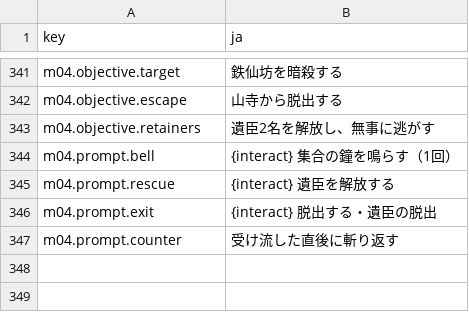
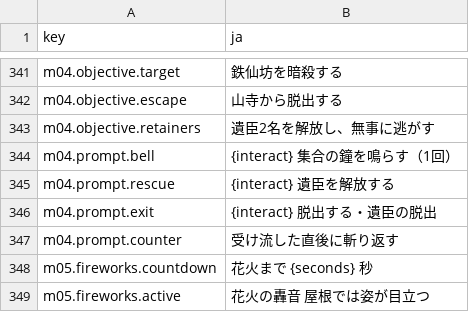
Before and after one commit to Saber5656/divine-punishment, a CSV file: data/text/ja.csv, drawn as a sheet; only a part is shown, gaps mark what is left out; the diff names each change by its address in the sheet, - before the commit and + after, or states it on an @@ line.

Commit message:
feat(m05): add timed fireworks with roof exposure and noise masking

```diff
--- a/data/text/ja.csv
+++ b/data/text/ja.csv
+row 348: m05.fireworks.countdown | 花火まで {seconds} 秒
+row 349: m05.fireworks.active | 花火の轟音 屋根では姿が目立つ
```
Also changed, not shown: 12 other files.
